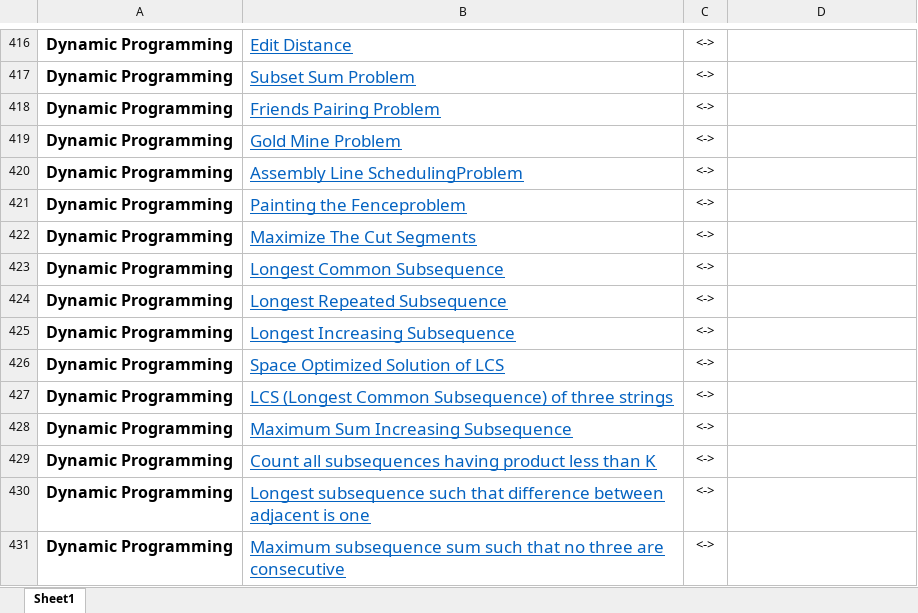
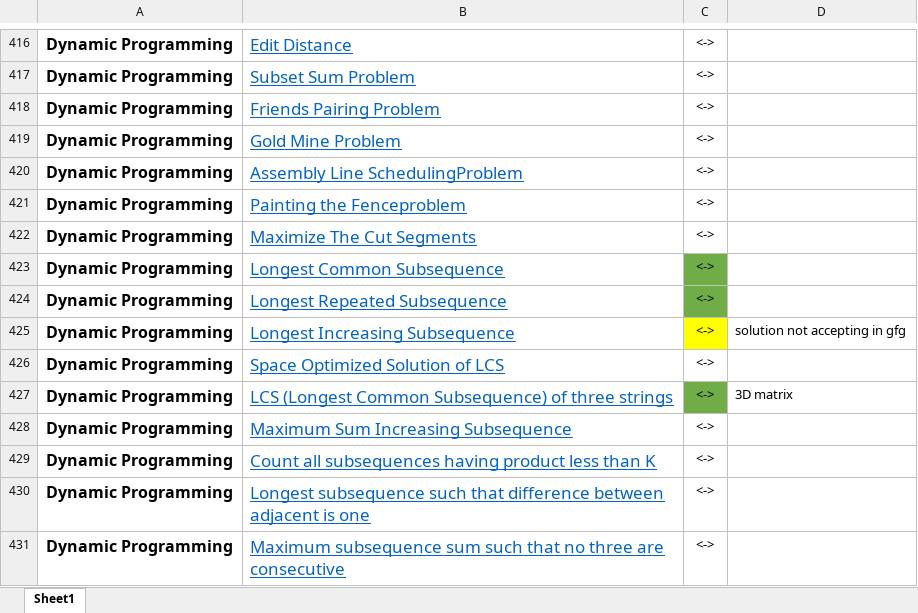
Before and after one commit to aman017/DS-ALGO, an Excel workbook: FINAL450.xlsx, sheet Sheet1, drawn as a sheet; only a part is shown, gaps mark what is left out; values as stored, in another font and other column widths than the file's, no borders; the diff names each change by its address in the sheet, - before the commit and + after, or states it on an @@ line.

```diff
--- a/FINAL450.xlsx (sheet Sheet1)
+++ b/FINAL450.xlsx (sheet Sheet1)
-C423:C424 fill: none
+C423:C424 fill: #70AD47
-C425 fill: none
+C425 fill: #FFFF00
-D425: (empty)
+D425: solution not accepting in gfg
-C427 fill: none
+C427 fill: #70AD47
-D427: (empty)
+D427: 3D matrix
```
Also changed, not shown: 1 other file.
